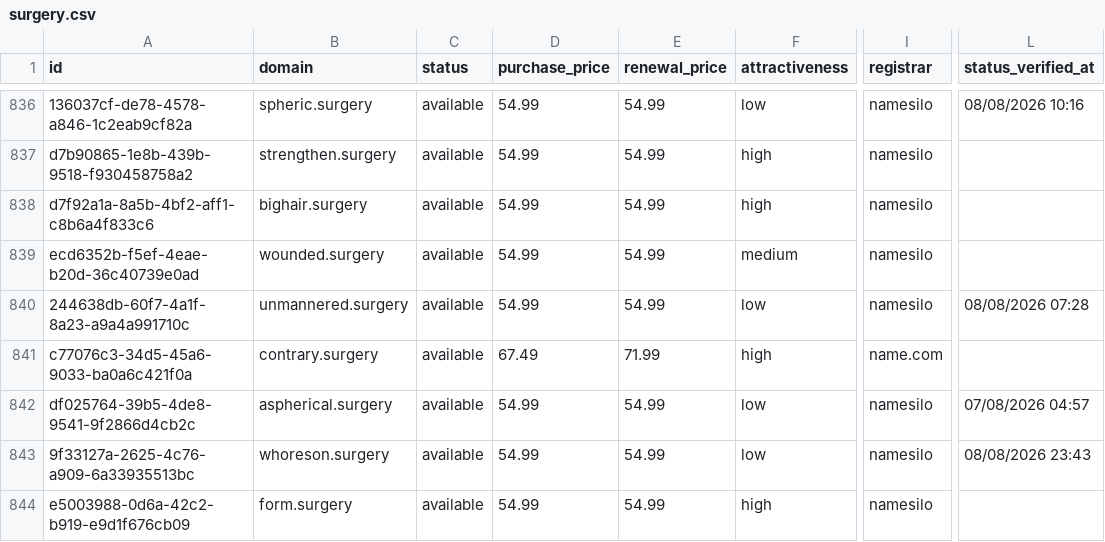
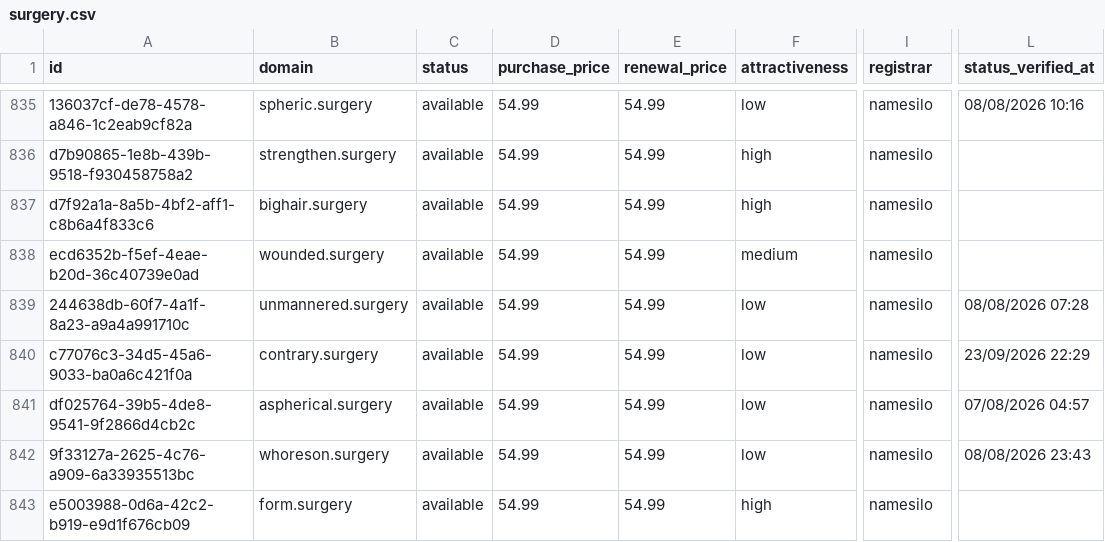
Before and after one commit to UniqueDomains/surgery-oneword-domains, a CSV file: surgery.csv, drawn as a sheet; only a part is shown, gaps mark what is left out; addresses are those after the commit; the diff covers the shown part only; the diff names each change by its address in the sheet, - before the commit and + after, or states it on an @@ line.

```diff
--- a/surgery.csv
+++ b/surgery.csv
-D840 (purchase_price): 67.49
+D840 (purchase_price): 54.99
-E840 (renewal_price): 71.99
+E840 (renewal_price): 54.99
-F840 (attractiveness): high
+F840 (attractiveness): low
-I840 (registrar): name.com
+I840 (registrar): namesilo
-L840 (status_verified_at): (empty)
+L840 (status_verified_at): 23/09/2026 22:29
```
Also changed, not shown: 1 added row, 1 removed row and 130 edited cells elsewhere in this file, 4 other files.
